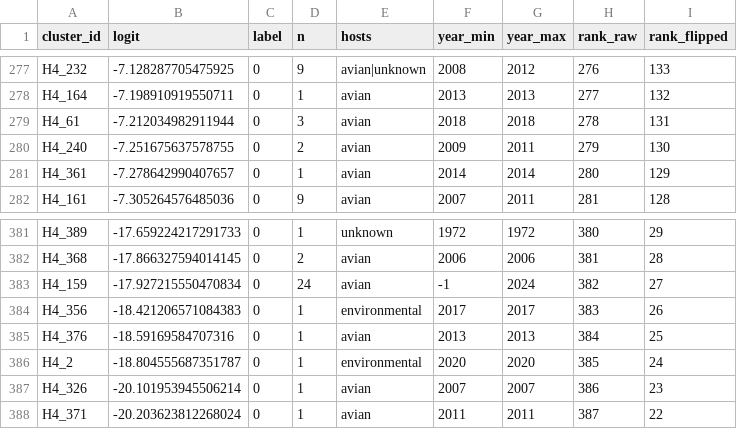
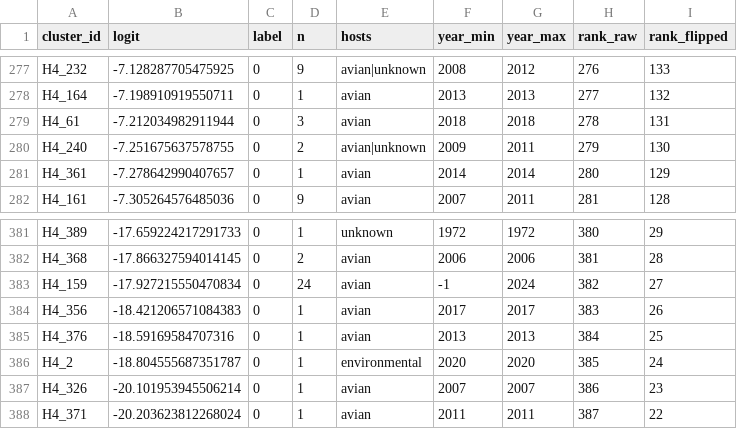
Before and after one commit to cimutianxin/FluJump, a CSV file: validation_exp/group_boundary/output/H4_cluster_ranking.csv, drawn as a sheet; only a part is shown, gaps mark what is left out; the diff covers the shown part only.

```diff
--- a/validation_exp/group_boundary/output/H4_cluster_ranking.csv
+++ b/validation_exp/group_boundary/output/H4_cluster_ranking.csv
@@ -279,3 +279,3 @@ H4_164,-7.198910919550711,0,1,avian,2013,2013,277,132
 H4_61,-7.212034982911944,0,3,avian,2018,2018,278,131
-H4_240,-7.251675637578755,0,2,avian,2009,2011,279,130
+H4_240,-7.251675637578755,0,2,avian|unknown,2009,2011,279,130
 H4_361,-7.278642990407657,0,1,avian,2014,2014,280,129
@@ -383,3 +383,3 @@ H4_368,-17.866327594014145,0,2,avian,2006,2006,381,28
 H4_159,-17.927215550470834,0,24,avian,-1,2024,382,27
-H4_356,-18.421206571084383,0,1,environmental,2017,2017,383,26
+H4_356,-18.421206571084383,0,1,avian,2017,2017,383,26
 H4_376,-18.59169584707316,0,1,avian,2013,2013,384,25
```
Also changed, not shown: 19 edited cells elsewhere in this file, figdata/fig4_boundary/panelc_preregistered.csv, figdata/fig4_boundary/panelc_profiles.csv, 51 other files.
